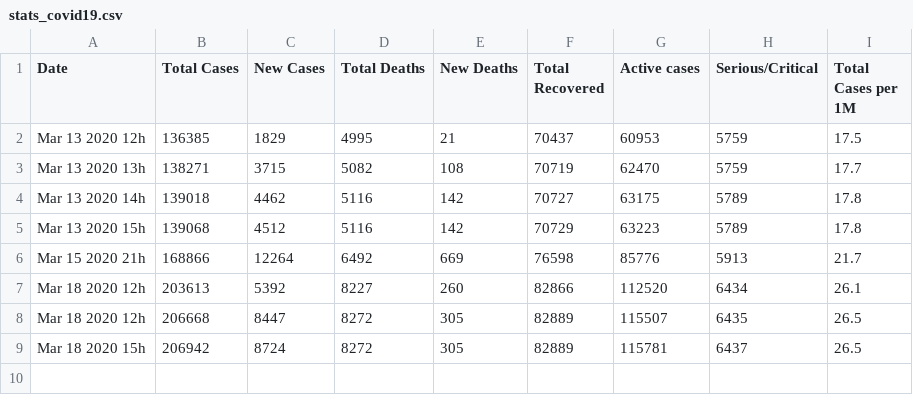
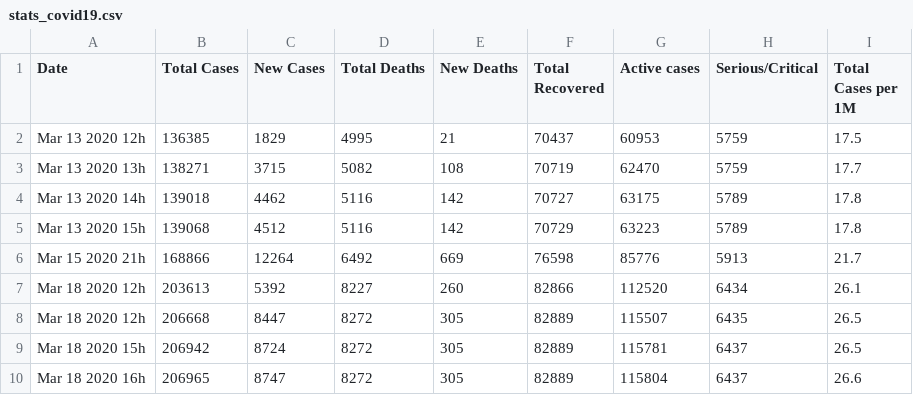
Before and after one commit to Symphony-Splutions-Python-Course/lab1, a CSV file: Maki/stats_covid19.csv, drawn as a sheet; the diff names each change by its address in the sheet, - before the commit and + after, or states it on an @@ line.

```diff
--- a/Maki/stats_covid19.csv
+++ b/Maki/stats_covid19.csv
+row 10: Mar 18 2020 16h | 206965 | 8747 | 8272 | 305 | 82889 | 115804 | 6437 | 26.6
```
Also changed, not shown: 8 other files.
